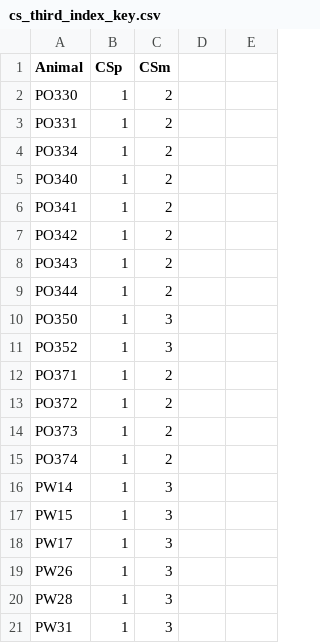
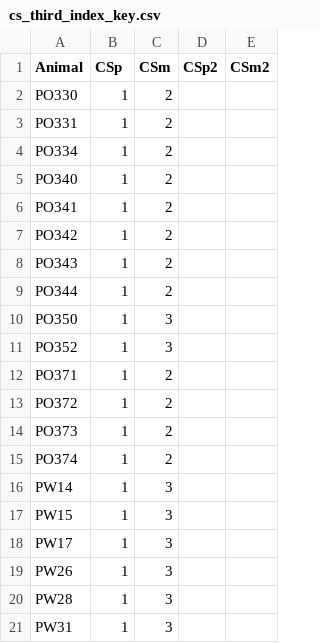
Before and after one commit to neurojojo/teamtremble_classes, a CSV file: cs_third_index_key.csv, drawn as a sheet.

```diff
--- a/cs_third_index_key.csv
+++ b/cs_third_index_key.csv
@@ -1,2 +1,2 @@
-Animal,CSp,CSm
+Animal,CSp,CSm,CSp2,CSm2
 PO330,1,2
```
Also changed, not shown: ingress_times.csv, ingress_times_noingress_set_to_10000.csv, 10 other files.
